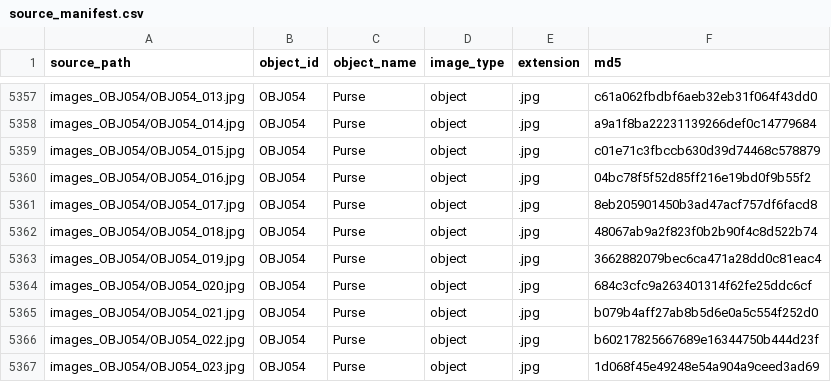
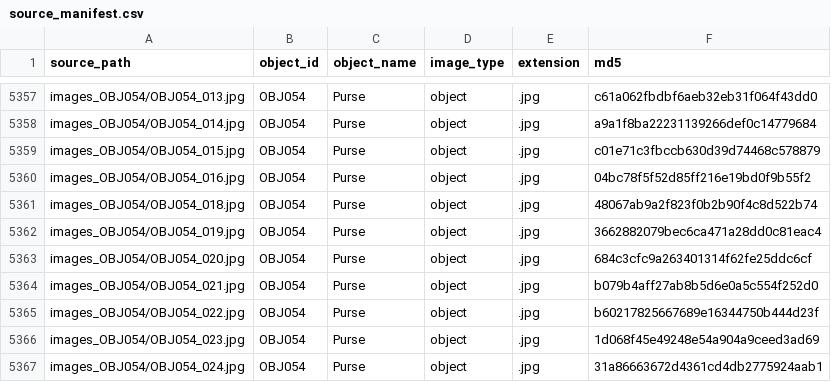
Before and after one commit to pjraghuram/IE7615-Deep-Learning-for-AI, a CSV file: milestone2/metadata/source_manifest.csv, drawn as a sheet; only a part is shown, gaps mark what is left out; the shorter side is filled out with more unchanged rows; the diff names each change by its address in the sheet, - before the commit and + after, or states it on an @@ line.

Commit message:
Refine Milestone 2 dataset generation and validation

```diff
--- a/milestone2/metadata/source_manifest.csv
+++ b/milestone2/metadata/source_manifest.csv
-row 5361: images_OBJ054/OBJ054_017.jpg | OBJ054 | Purse | object | .jpg | 8eb205901450b3ad47acf757df6facd8
```
Also changed, not shown: milestone2/metadata/class_distribution.csv, milestone2/metadata/source_split_manifest.csv, 4 other files.
